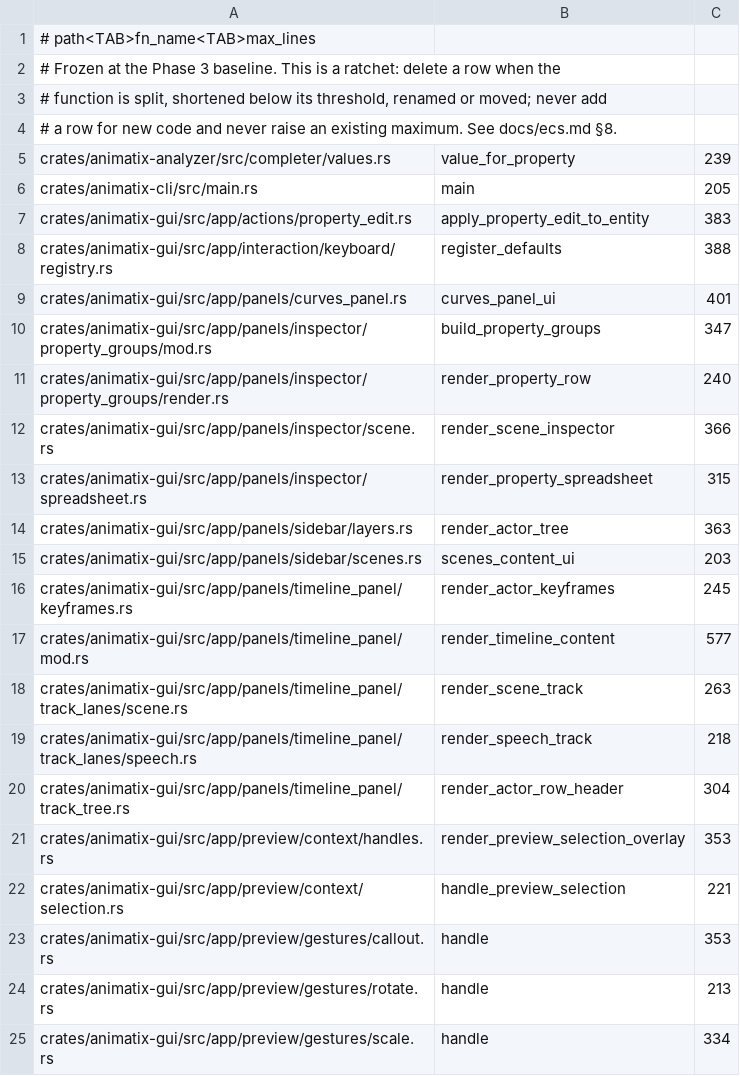
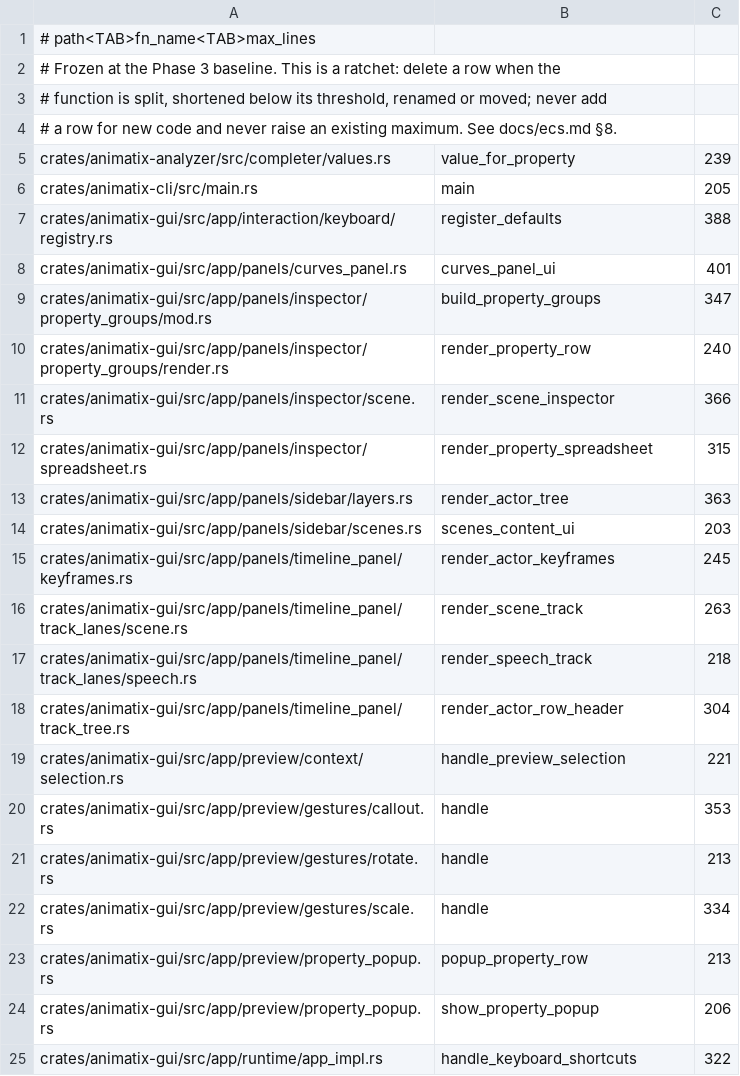
Before and after one commit to j4ger/animatix, a TSV file: scripts/function-size-allowlist.tsv, drawn as a sheet; only a part is shown; the shorter side is filled out with more unchanged rows; the diff names each change by its address in the sheet, - before the commit and + after, or states it on an @@ line.

Commit message:
refactor(gui): split timeline and selection rendering

```diff
--- a/scripts/function-size-allowlist.tsv
+++ b/scripts/function-size-allowlist.tsv
-row 7: crates/animatix-gui/src/app/actions/property_edit.rs | apply_property_edit_to_entity | 383
-row 17: crates/animatix-gui/src/app/panels/timeline_panel/mod.rs | render_timeline_content | 577
-row 21: crates/animatix-gui/src/app/preview/context/handles.rs | render_preview_selection_overlay | 353
```
Also changed, not shown: scripts/mod-rs-allowlist.tsv, 4 other files.
